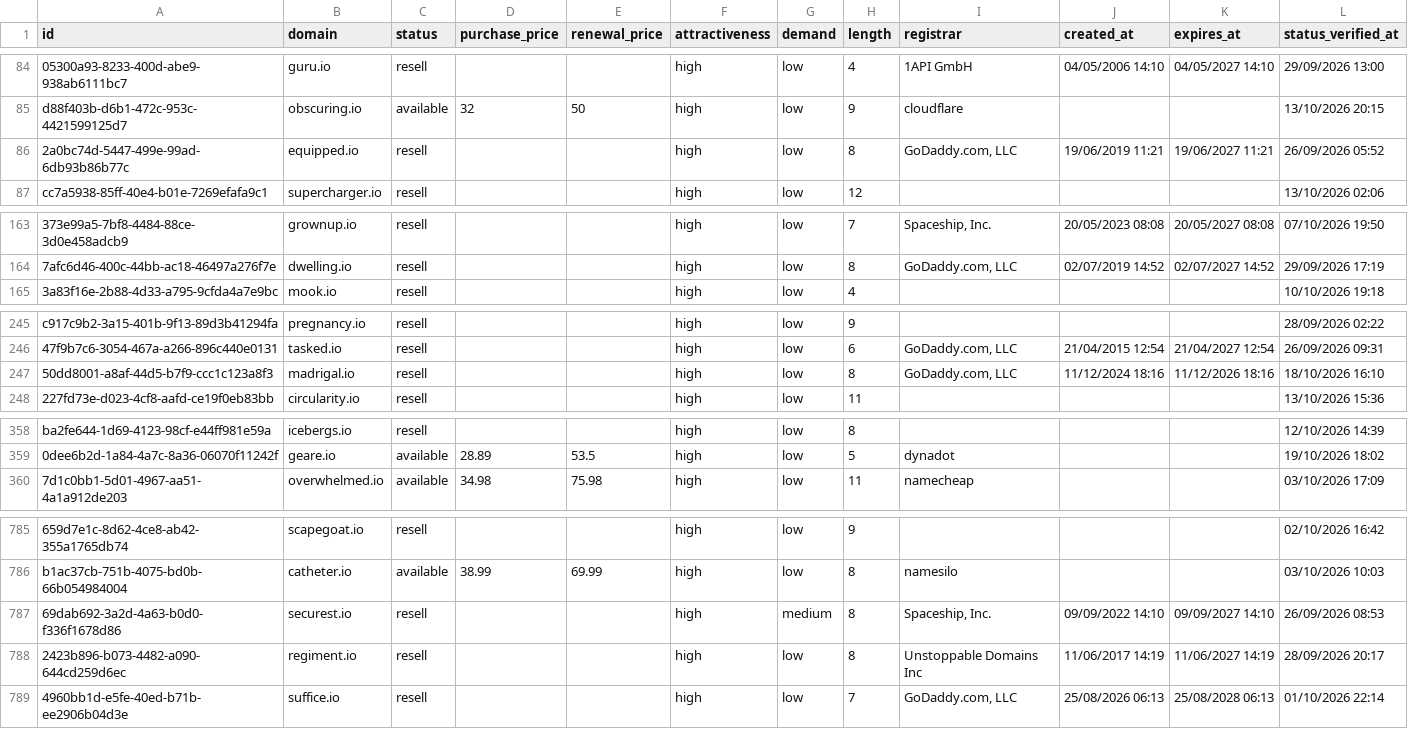
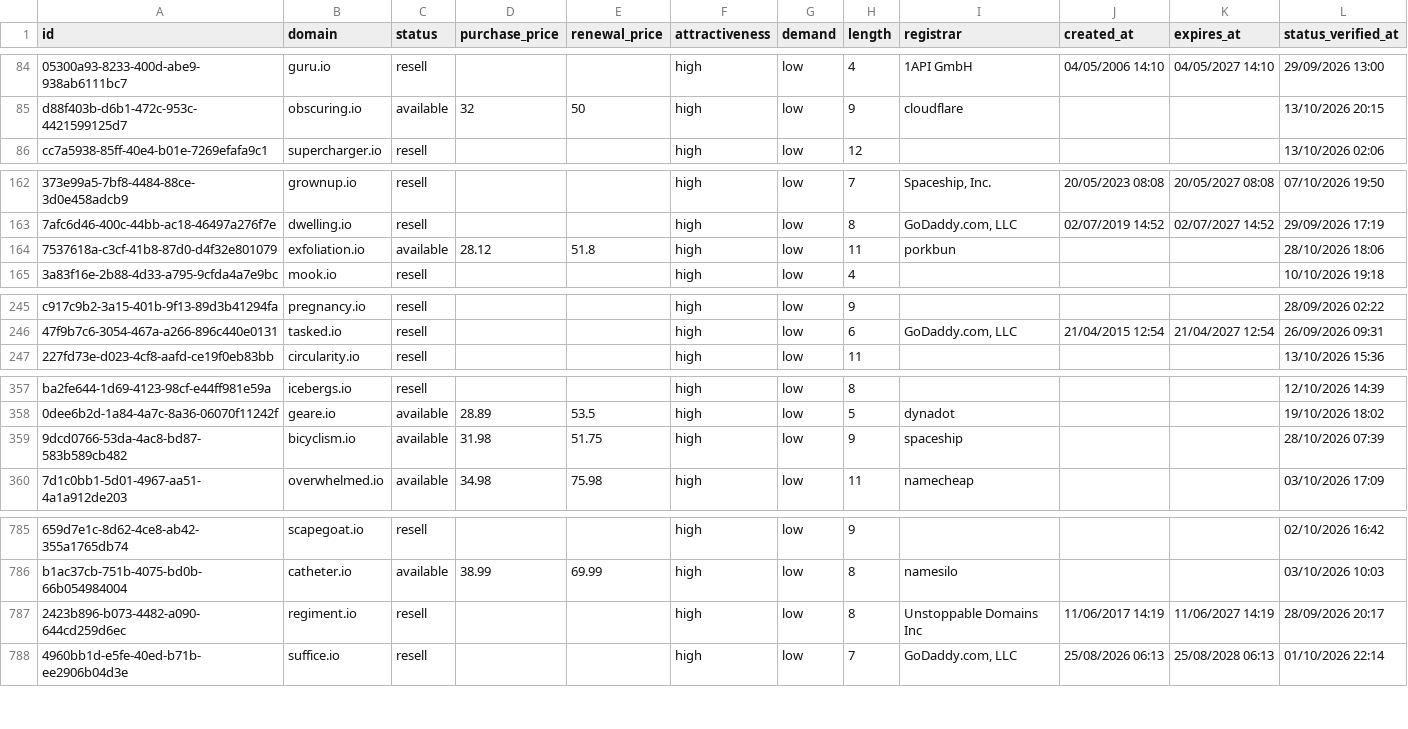
Before and after one commit to UniqueDomains/io-oneword-domains, a CSV file: io.csv, drawn as a sheet; only a part is shown, gaps mark what is left out; removed rows and columns are numbered as before the commit, all else as after; the diff covers the shown part only; the diff names each change by its address in the sheet, - before the commit and + after, or states it on an @@ line.

Commit message:
Domains update

```diff
--- a/io.csv
+++ b/io.csv
-row 86: 2a0bc74d-5447-499e-99ad-6db93b86b77c | equipped.io | resell |  |  | high | low | 8 | GoDaddy.com, LLC | 19/06/2019 11:21 | 19/06/2027 11:21 | 26/09/2026 05:52
+row 164: 7537618a-c3cf-41b8-87d0-d4f32e801079 | exfoliation.io | available | 28.12 | 51.8 | high | low | 11 | porkbun |  |  | 28/10/2026 18:06
-row 247: 50dd8001-a8af-44d5-b7f9-ccc1c123a8f3 | madrigal.io | resell |  |  | high | low | 8 | GoDaddy.com, LLC | 11/12/2024 18:16 | 11/12/2026 18:16 | 18/10/2026 16:10
+row 359: 9dcd0766-53da-4ac8-bd87-583b589cb482 | bicyclism.io | available | 31.98 | 51.75 | high | low | 9 | spaceship |  |  | 28/10/2026 07:39
-row 787: 69dab692-3a2d-4a63-b0d0-f336f1678d86 | securest.io | resell |  |  | high | medium | 8 | Spaceship, Inc. | 09/09/2022 14:10 | 09/09/2027 14:10 | 26/09/2026 08:53
```
Also changed, not shown: 2 added rows, 1 removed row and 24 edited cells elsewhere in this file, 4 other files.
